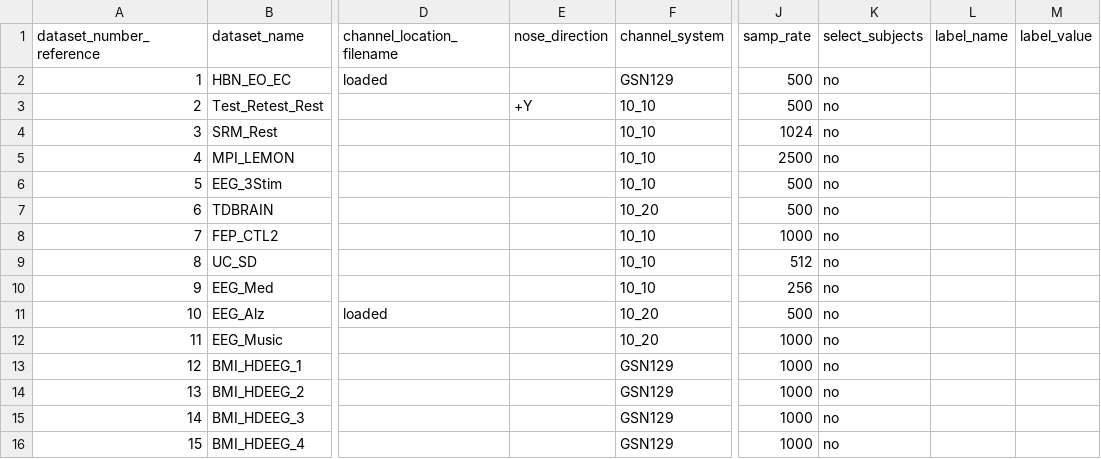
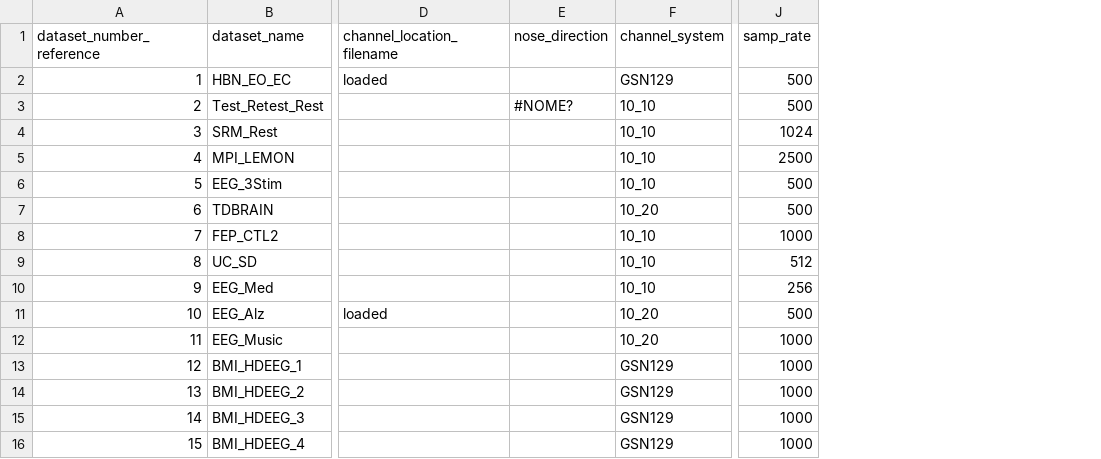
Before and after one commit to MedMaxLab/BIDSAlign, a TSV file: DATASET_INFO.tsv, drawn as a sheet; only a part is shown, gaps mark what is left out; the diff names each change by its address in the sheet, - before the commit and + after, or states it on an @@ line.

Commit message:
select task

```diff
--- a/DATASET_INFO.tsv
+++ b/DATASET_INFO.tsv
-column K (select_subjects), rows 2-16: all no
-column L (label_name), empty
-column M (label_value), empty
-E3 (nose_direction): +Y
+E3 (nose_direction): #NOME?
```
Also changed, not shown: 3 other files.
